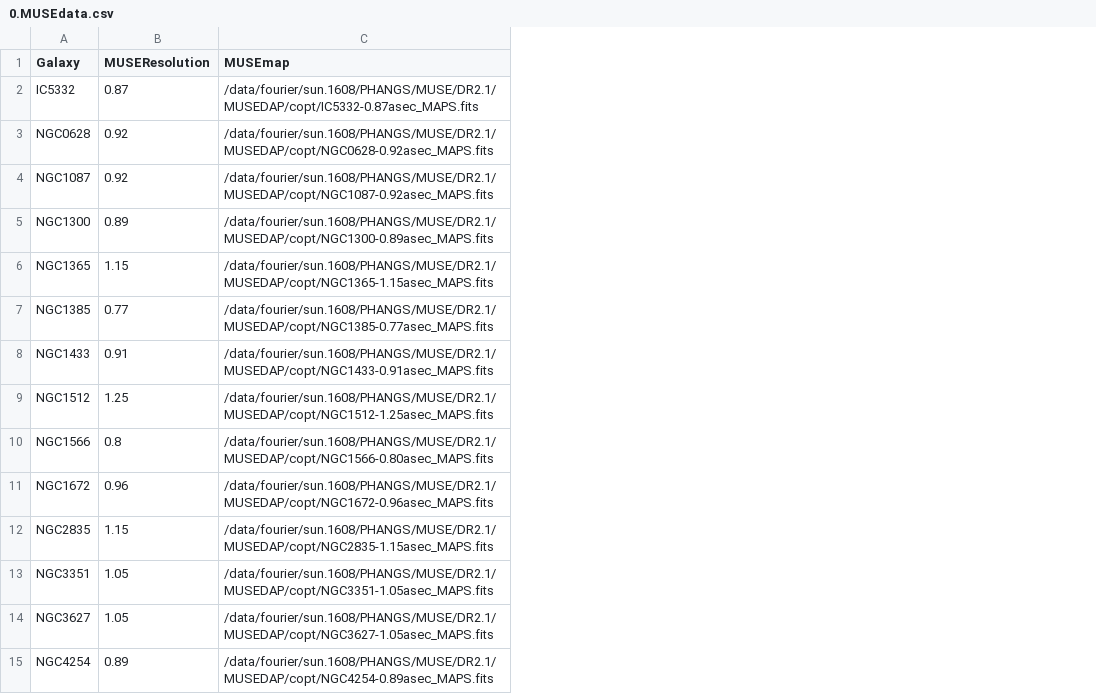
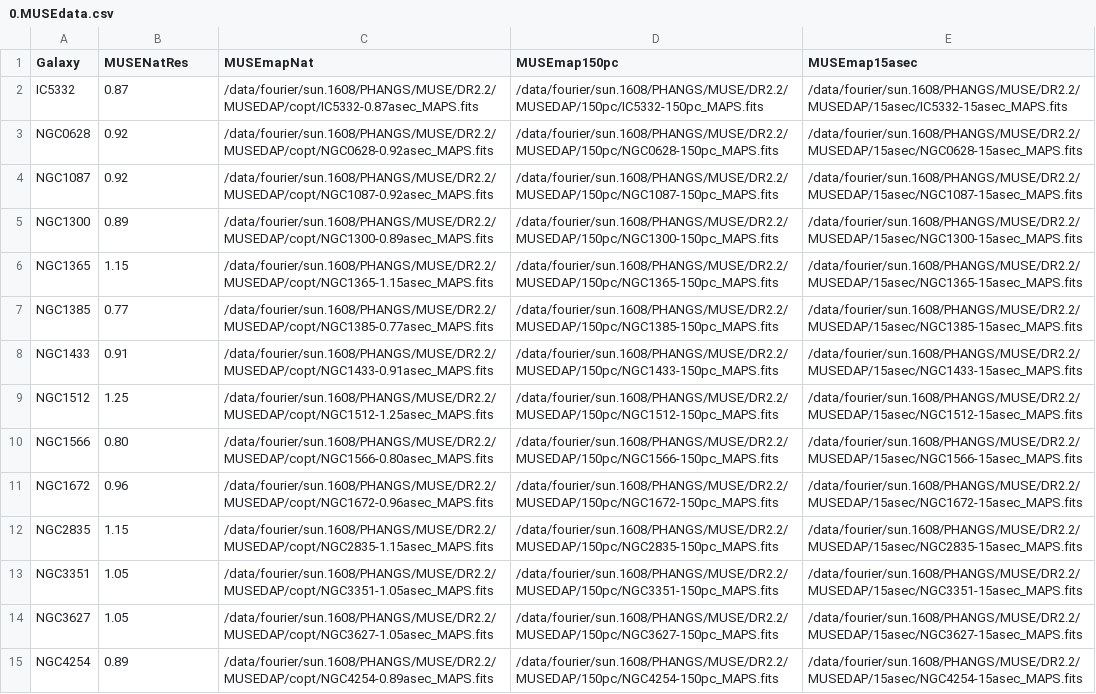
Before and after one commit to NessMayker/SNeHa, a CSV file: Data/0.MUSEdata.csv, drawn as a sheet; only a part is shown; removed rows and columns are numbered as before the commit, all else as after; the diff names each change by its address in the sheet, - before the commit and + after, or states it on an @@ line.

```diff
--- a/Data/0.MUSEdata.csv
+++ b/Data/0.MUSEdata.csv
-column C (MUSEmap), rows 2-15: /data/fourier/sun.1608/PHANGS/MUSE/DR2.1/MUSEDAP/copt/IC5332-0.87asec_MAPS.fits | /data/fourier/sun.1608/PHANGS/MUSE/DR2.1/MUSEDAP/copt/NGC0628-0.92asec_MAPS.fits | /data/fourier/sun.1608/PHANGS/MUSE/DR2.1/MUSEDAP/copt/NGC1087-0.92asec_MAPS.fits | /data/fourier/sun.1608/PHANGS/MUSE/DR2.1/MUSEDAP/copt/NGC1300-0.89asec_MAPS.fits | /data/fourier/sun.1608/PHANGS/MUSE/DR2.1/MUSEDAP/copt/NGC1365-1.15asec_MAPS.fits | /data/fourier/sun.1608/PHANGS/MUSE/DR2.1/MUSEDAP/copt/NGC1385-0.77asec_MAPS.fits | /data/fourier/sun.1608/PHANGS/MUSE/DR2.1/MUSEDAP/copt/NGC1433-0.91asec_MAPS.fits | /data/fourier/sun.1608/PHANGS/MUSE/DR2.1/MUSEDAP/copt/NGC1512-1.25asec_MAPS.fits | /data/fourier/sun.1608/PHANGS/MUSE/DR2.1/MUSEDAP/copt/NGC1566-0.80asec_MAPS.fits | /data/fourier/sun.1608/PHANGS/MUSE/DR2.1/MUSEDAP/copt/NGC1672-0.96asec_MAPS.fits | /data/fourier/sun.1608/PHANGS/MUSE/DR2.1/MUSEDAP/copt/NGC2835-1.15asec_MAPS.fits | /data/fourier/sun.1608/PHANGS/MUSE/DR2.1/MUSEDAP/copt/NGC3351-1.05asec_MAPS.fits | /data/fourier/sun.1608/PHANGS/MUSE/DR2.1/MUSEDAP/copt/NGC3627-1.05asec_MAPS.fits | /data/fourier/sun.1608/PHANGS/MUSE/DR2.1/MUSEDAP/copt/NGC4254-0.89asec_MAPS.fits
+column C (MUSEmapNat), rows 2-15: /data/fourier/sun.1608/PHANGS/MUSE/DR2.2/MUSEDAP/copt/IC5332-0.87asec_MAPS.fits | /data/fourier/sun.1608/PHANGS/MUSE/DR2.2/MUSEDAP/copt/NGC0628-0.92asec_MAPS.fits | /data/fourier/sun.1608/PHANGS/MUSE/DR2.2/MUSEDAP/copt/NGC1087-0.92asec_MAPS.fits | /data/fourier/sun.1608/PHANGS/MUSE/DR2.2/MUSEDAP/copt/NGC1300-0.89asec_MAPS.fits | /data/fourier/sun.1608/PHANGS/MUSE/DR2.2/MUSEDAP/copt/NGC1365-1.15asec_MAPS.fits | /data/fourier/sun.1608/PHANGS/MUSE/DR2.2/MUSEDAP/copt/NGC1385-0.77asec_MAPS.fits | /data/fourier/sun.1608/PHANGS/MUSE/DR2.2/MUSEDAP/copt/NGC1433-0.91asec_MAPS.fits | /data/fourier/sun.1608/PHANGS/MUSE/DR2.2/MUSEDAP/copt/NGC1512-1.25asec_MAPS.fits | /data/fourier/sun.1608/PHANGS/MUSE/DR2.2/MUSEDAP/copt/NGC1566-0.80asec_MAPS.fits | /data/fourier/sun.1608/PHANGS/MUSE/DR2.2/MUSEDAP/copt/NGC1672-0.96asec_MAPS.fits | /data/fourier/sun.1608/PHANGS/MUSE/DR2.2/MUSEDAP/copt/NGC2835-1.15asec_MAPS.fits | /data/fourier/sun.1608/PHANGS/MUSE/DR2.2/MUSEDAP/copt/NGC3351-1.05asec_MAPS.fits | /data/fourier/sun.1608/PHANGS/MUSE/DR2.2/MUSEDAP/copt/NGC3627-1.05asec_MAPS.fits | /data/fourier/sun.1608/PHANGS/MUSE/DR2.2/MUSEDAP/copt/NGC4254-0.89asec_MAPS.fits
+column D (MUSEmap150pc), rows 2-15: /data/fourier/sun.1608/PHANGS/MUSE/DR2.2/MUSEDAP/150pc/IC5332-150pc_MAPS.fits | /data/fourier/sun.1608/PHANGS/MUSE/DR2.2/MUSEDAP/150pc/NGC0628-150pc_MAPS.fits | /data/fourier/sun.1608/PHANGS/MUSE/DR2.2/MUSEDAP/150pc/NGC1087-150pc_MAPS.fits | /data/fourier/sun.1608/PHANGS/MUSE/DR2.2/MUSEDAP/150pc/NGC1300-150pc_MAPS.fits | /data/fourier/sun.1608/PHANGS/MUSE/DR2.2/MUSEDAP/150pc/NGC1365-150pc_MAPS.fits | /data/fourier/sun.1608/PHANGS/MUSE/DR2.2/MUSEDAP/150pc/NGC1385-150pc_MAPS.fits | /data/fourier/sun.1608/PHANGS/MUSE/DR2.2/MUSEDAP/150pc/NGC1433-150pc_MAPS.fits | /data/fourier/sun.1608/PHANGS/MUSE/DR2.2/MUSEDAP/150pc/NGC1512-150pc_MAPS.fits | /data/fourier/sun.1608/PHANGS/MUSE/DR2.2/MUSEDAP/150pc/NGC1566-150pc_MAPS.fits | /data/fourier/sun.1608/PHANGS/MUSE/DR2.2/MUSEDAP/150pc/NGC1672-150pc_MAPS.fits | /data/fourier/sun.1608/PHANGS/MUSE/DR2.2/MUSEDAP/150pc/NGC2835-150pc_MAPS.fits | /data/fourier/sun.1608/PHANGS/MUSE/DR2.2/MUSEDAP/150pc/NGC3351-150pc_MAPS.fits | /data/fourier/sun.1608/PHANGS/MUSE/DR2.2/MUSEDAP/150pc/NGC3627-150pc_MAPS.fits | /data/fourier/sun.1608/PHANGS/MUSE/DR2.2/MUSEDAP/150pc/NGC4254-150pc_MAPS.fits
+column E (MUSEmap15asec), rows 2-15: /data/fourier/sun.1608/PHANGS/MUSE/DR2.2/MUSEDAP/15asec/IC5332-15asec_MAPS.fits | /data/fourier/sun.1608/PHANGS/MUSE/DR2.2/MUSEDAP/15asec/NGC0628-15asec_MAPS.fits | /data/fourier/sun.1608/PHANGS/MUSE/DR2.2/MUSEDAP/15asec/NGC1087-15asec_MAPS.fits | /data/fourier/sun.1608/PHANGS/MUSE/DR2.2/MUSEDAP/15asec/NGC1300-15asec_MAPS.fits | /data/fourier/sun.1608/PHANGS/MUSE/DR2.2/MUSEDAP/15asec/NGC1365-15asec_MAPS.fits | /data/fourier/sun.1608/PHANGS/MUSE/DR2.2/MUSEDAP/15asec/NGC1385-15asec_MAPS.fits | /data/fourier/sun.1608/PHANGS/MUSE/DR2.2/MUSEDAP/15asec/NGC1433-15asec_MAPS.fits | /data/fourier/sun.1608/PHANGS/MUSE/DR2.2/MUSEDAP/15asec/NGC1512-15asec_MAPS.fits | /data/fourier/sun.1608/PHANGS/MUSE/DR2.2/MUSEDAP/15asec/NGC1566-15asec_MAPS.fits | /data/fourier/sun.1608/PHANGS/MUSE/DR2.2/MUSEDAP/15asec/NGC1672-15asec_MAPS.fits | /data/fourier/sun.1608/PHANGS/MUSE/DR2.2/MUSEDAP/15asec/NGC2835-15asec_MAPS.fits | /data/fourier/sun.1608/PHANGS/MUSE/DR2.2/MUSEDAP/15asec/NGC3351-15asec_MAPS.fits | /data/fourier/sun.1608/PHANGS/MUSE/DR2.2/MUSEDAP/15asec/NGC3627-15asec_MAPS.fits | /data/fourier/sun.1608/PHANGS/MUSE/DR2.2/MUSEDAP/15asec/NGC4254-15asec_MAPS.fits
-B1: MUSEResolution
+B1: MUSENatRes
-B10 (MUSENatRes): 0.8
+B10 (MUSENatRes): 0.80
```
Also changed, not shown: Data/1.ProjectTable.csv, Data/2.museSample.csv, 22 other files.
